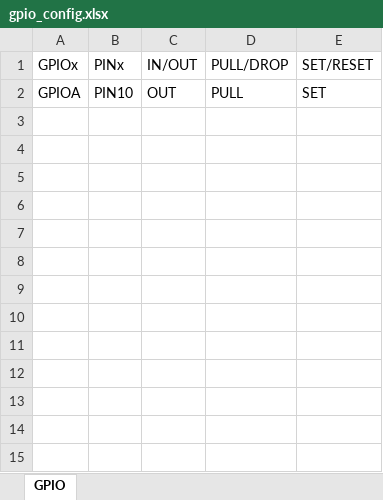
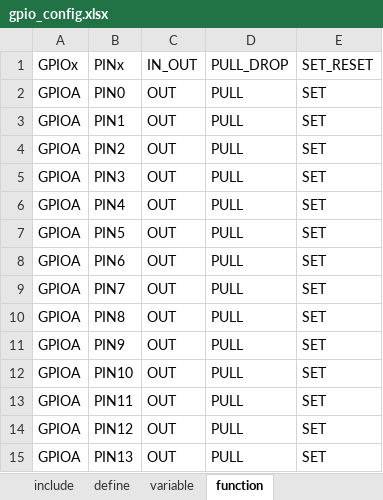
Before and after one commit to JasonZhou0/CM01, an Excel workbook: Source/Extend/Driver/gpio/Template/gpio_config.xlsx, sheet function, drawn as a sheet; values as stored, in another font and other column widths than the file's, no borders; the diff names each change by its address in the sheet, - before the commit and + after, or states it on an @@ line.

```diff
--- a/Source/Extend/Driver/gpio/Template/gpio_config.xlsx (sheet function)
+++ b/Source/Extend/Driver/gpio/Template/gpio_config.xlsx (sheet function)
-sheet tab: GPIO
+sheet tab: function
+sheet tab: include
+sheet tab: define
+sheet tab: variable
-C1: IN/OUT
+C1: IN_OUT
-D1: PULL/DROP
+D1: PULL_DROP
-E1: SET/RESET
+E1: SET_RESET
+row 2: GPIOA | PIN0 | OUT | PULL | SET
+row 3: GPIOA | PIN1 | OUT | PULL | SET
+row 4: GPIOA | PIN2 | OUT | PULL | SET
+row 5: GPIOA | PIN3 | OUT | PULL | SET
+row 6: GPIOA | PIN4 | OUT | PULL | SET
+row 7: GPIOA | PIN5 | OUT | PULL | SET
+row 8: GPIOA | PIN6 | OUT | PULL | SET
+row 9: GPIOA | PIN7 | OUT | PULL | SET
+row 10: GPIOA | PIN8 | OUT | PULL | SET
+row 11: GPIOA | PIN9 | OUT | PULL | SET
+row 13: GPIOA | PIN11 | OUT | PULL | SET
+row 14: GPIOA | PIN12 | OUT | PULL | SET
+row 15: GPIOA | PIN13 | OUT | PULL | SET
```
Also changed, not shown: 4 other files.
